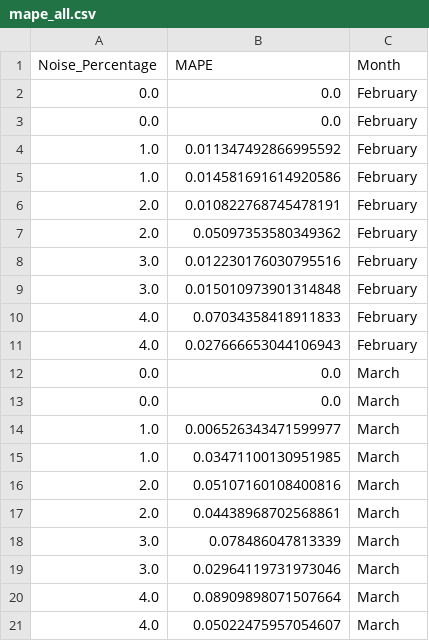
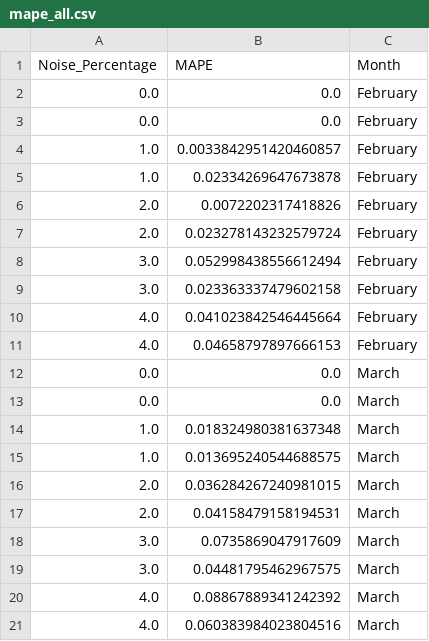
Before and after one commit to pnnl/Forte, a CSV file: pyAPI/outputs/jobs/test2/mape_all.csv, drawn as a sheet.

```diff
--- a/pyAPI/outputs/jobs/test2/mape_all.csv
+++ b/pyAPI/outputs/jobs/test2/mape_all.csv
@@ -3,19 +3,19 @@ Noise_Percentage,MAPE,Month
 0.0,0.0,February
-1.0,0.011347492866995592,February
-1.0,0.014581691614920586,February
-2.0,0.010822768745478191,February
-2.0,0.05097353580349362,February
-3.0,0.012230176030795516,February
-3.0,0.015010973901314848,February
-4.0,0.07034358418911833,February
-4.0,0.027666653044106943,February
+1.0,0.0033842951420460857,February
+1.0,0.02334269647673878,February
+2.0,0.0072202317418826,February
+2.0,0.023278143232579724,February
+3.0,0.052998438556612494,February
+3.0,0.023363337479602158,February
+4.0,0.041023842546445664,February
+4.0,0.04658797897666153,February
 0.0,0.0,March
 0.0,0.0,March
-1.0,0.006526343471599977,March
-1.0,0.03471100130951985,March
-2.0,0.05107160108400816,March
-2.0,0.04438968702568861,March
-3.0,0.078486047813339,March
-3.0,0.02964119731973046,March
-4.0,0.08909898071507664,March
-4.0,0.05022475957054607,March
+1.0,0.018324980381637348,March
+1.0,0.013695240544688575,March
+2.0,0.036284267240981015,March
+2.0,0.04158479158194531,March
+3.0,0.0735869047917609,March
+3.0,0.04481795462967575,March
+4.0,0.08867889341242392,March
+4.0,0.060383984023804516,March
```
Also changed, not shown: pyAPI/outputs/jobs/test2/mae.csv, pyAPI/outputs/jobs/test2/mae_all.csv, 6 other files.
